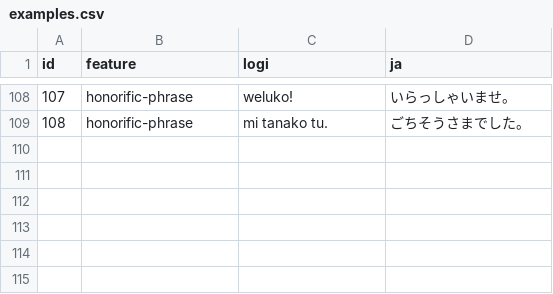
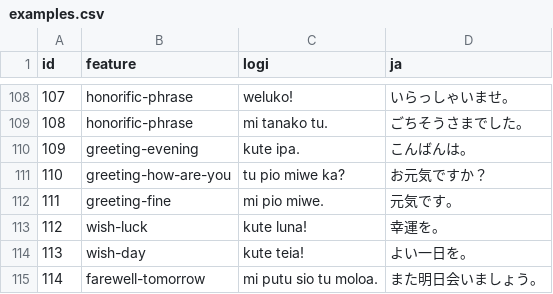
Before and after one commit to kohga1220-stack/logi, a CSV file: corpus/examples.csv, drawn as a sheet; only a part is shown, gaps mark what is left out; the diff names each change by its address in the sheet, - before the commit and + after, or states it on an @@ line.

```diff
--- a/corpus/examples.csv
+++ b/corpus/examples.csv
+row 110: 109 | greeting-evening | kute ipa. | こんばんは。
+row 111: 110 | greeting-how-are-you | tu pio miwe ka? | お元気ですか？
+row 112: 111 | greeting-fine | mi pio miwe. | 元気です。
+row 113: 112 | wish-luck | kute luna! | 幸運を。
+row 114: 113 | wish-day | kute teia! | よい一日を。
+row 115: 114 | farewell-tomorrow | mi putu sio tu moloa. | また明日会いましょう。
```
Also changed, not shown: corpus/review_status.csv, 10 other files.
